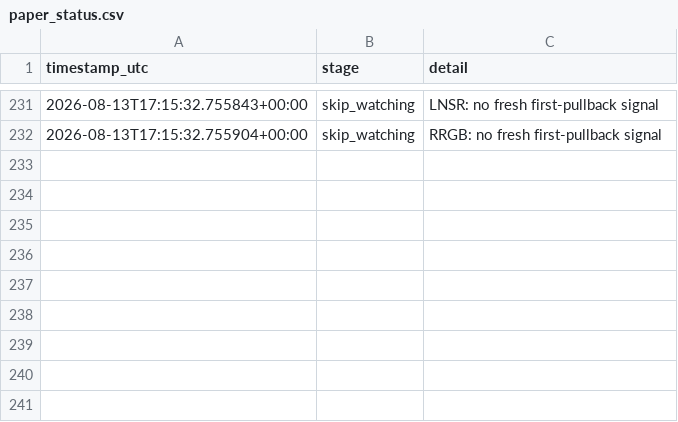
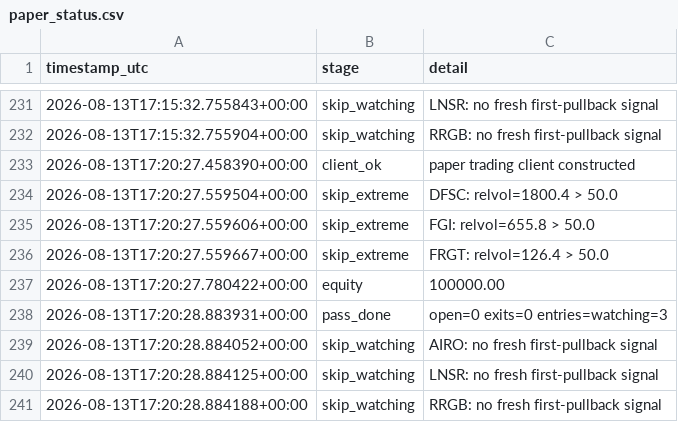
Before and after one commit to 6ixtyn9-sudo/Tempest, a CSV file: localdata/paper_status.csv, drawn as a sheet; only a part is shown, gaps mark what is left out; the diff names each change by its address in the sheet, - before the commit and + after, or states it on an @@ line.

```diff
--- a/localdata/paper_status.csv
+++ b/localdata/paper_status.csv
+row 233: 2026-08-13T17:20:27.458390+00:00 | client_ok | paper trading client constructed
+row 234: 2026-08-13T17:20:27.559504+00:00 | skip_extreme | DFSC: relvol=1800.4 > 50.0
+row 235: 2026-08-13T17:20:27.559606+00:00 | skip_extreme | FGI: relvol=655.8 > 50.0
+row 236: 2026-08-13T17:20:27.559667+00:00 | skip_extreme | FRGT: relvol=126.4 > 50.0
+row 237: 2026-08-13T17:20:27.780422+00:00 | equity | 100000.00
+row 238: 2026-08-13T17:20:28.883931+00:00 | pass_done | open=0 exits=0 entries=watching=3
+row 239: 2026-08-13T17:20:28.884052+00:00 | skip_watching | AIRO: no fresh first-pullback signal
+row 240: 2026-08-13T17:20:28.884125+00:00 | skip_watching | LNSR: no fresh first-pullback signal
+row 241: 2026-08-13T17:20:28.884188+00:00 | skip_watching | RRGB: no fresh first-pullback signal
```
